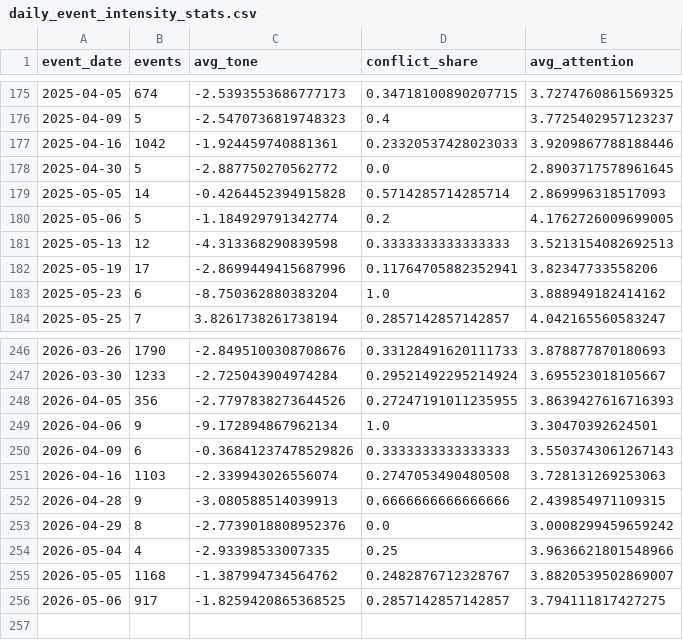
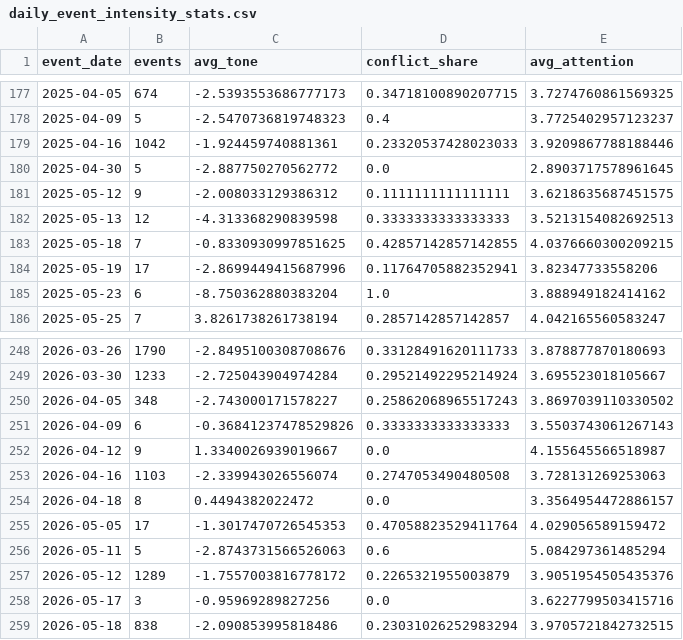
Before and after one commit to Beltinaa/world_mood_map_notebook, a CSV file: gdelt_outputs/daily_event_intensity_stats.csv, drawn as a sheet; only a part is shown, gaps mark what is left out; the diff covers the shown part only.

```diff
--- a/gdelt_outputs/daily_event_intensity_stats.csv
+++ b/gdelt_outputs/daily_event_intensity_stats.csv
@@ -178,5 +180,5 @@ event_date,events,avg_tone,conflict_share,avg_attention
 2025-04-30,5,-2.887750270562772,0.0,2.8903717578961645
-2025-05-05,14,-0.4264452394915828,0.5714285714285714,2.869996318517093
-2025-05-06,5,-1.184929791342774,0.2,4.1762726009699005
+2025-05-12,9,-2.008033129386312,0.1111111111111111,3.6218635687451575
 2025-05-13,12,-4.313368290839598,0.3333333333333333,3.5213154082692513
+2025-05-18,7,-0.8330930997851625,0.42857142857142855,4.0376660300209215
 2025-05-19,17,-2.8699449415687996,0.11764705882352941,3.82347733558206
@@ -247,10 +249,11 @@ event_date,events,avg_tone,conflict_share,avg_attention
 2026-03-30,1233,-2.725043904974284,0.29521492295214924,3.695523018105667
-2026-04-05,356,-2.7797838273644526,0.27247191011235955,3.8639427616716393
-2026-04-06,9,-9.172894867962134,1.0,3.30470392624501
+2026-04-05,348,-2.743000171578227,0.25862068965517243,3.8697039110330502
 2026-04-09,6,-0.36841237478529826,0.3333333333333333,3.5503743061267143
+2026-04-12,9,1.3340026939019667,0.0,4.155645566518987
 2026-04-16,1103,-2.339943026556074,0.2747053490480508,3.728131269253063
-2026-04-28,9,-3.080588514039913,0.6666666666666666,2.439854971109315
-2026-04-29,8,-2.7739018808952376,0.0,3.0008299459659242
-2026-05-04,4,-2.93398533007335,0.25,3.9636621801548966
-2026-05-05,1168,-1.387994734564762,0.2482876712328767,3.8820539502869007
-2026-05-06,917,-1.8259420865368525,0.2857142857142857,3.794111817427275
+2026-04-18,8,0.4494382022472,0.0,3.3564954472886157
+2026-05-05,17,-1.3017470726545353,0.47058823529411764,4.029056589159472
+2026-05-11,5,-2.8743731566526063,0.6,5.084297361485294
+2026-05-12,1289,-1.7557003816778172,0.2265321955003879,3.9051954505435376
+2026-05-17,3,-0.95969289827256,0.0,3.6227799503415716
+2026-05-18,838,-2.090853995818486,0.23031026252983294,3.9705721842732515
```
Also changed, not shown: 6 added rows, 4 removed rows and 4 edited cells elsewhere in this file, gdelt_outputs/country_mood_conflict_stats.csv, gdelt_outputs/event_category_attention_stats.csv, 2 other files.
